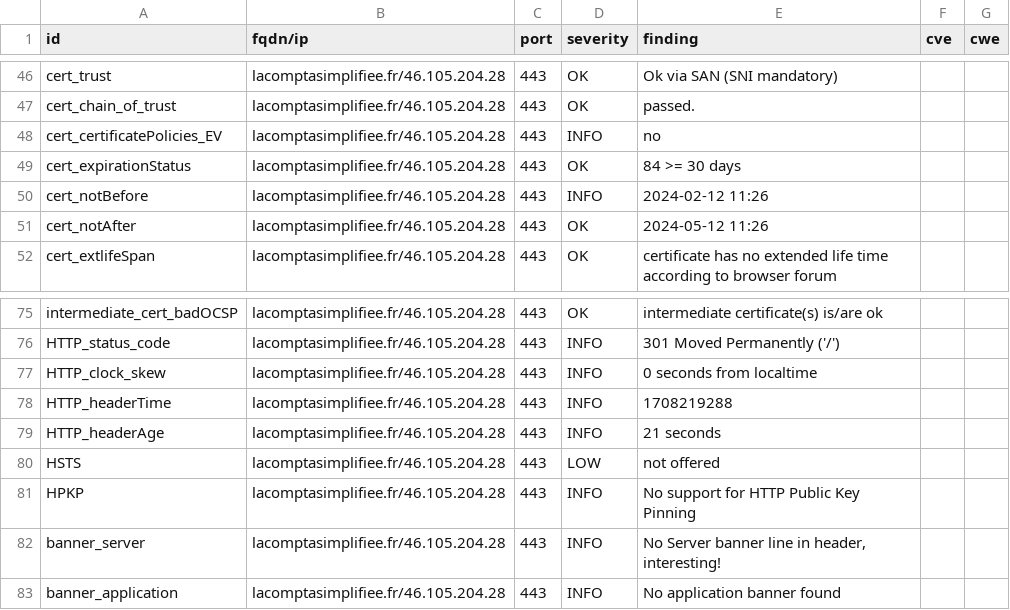
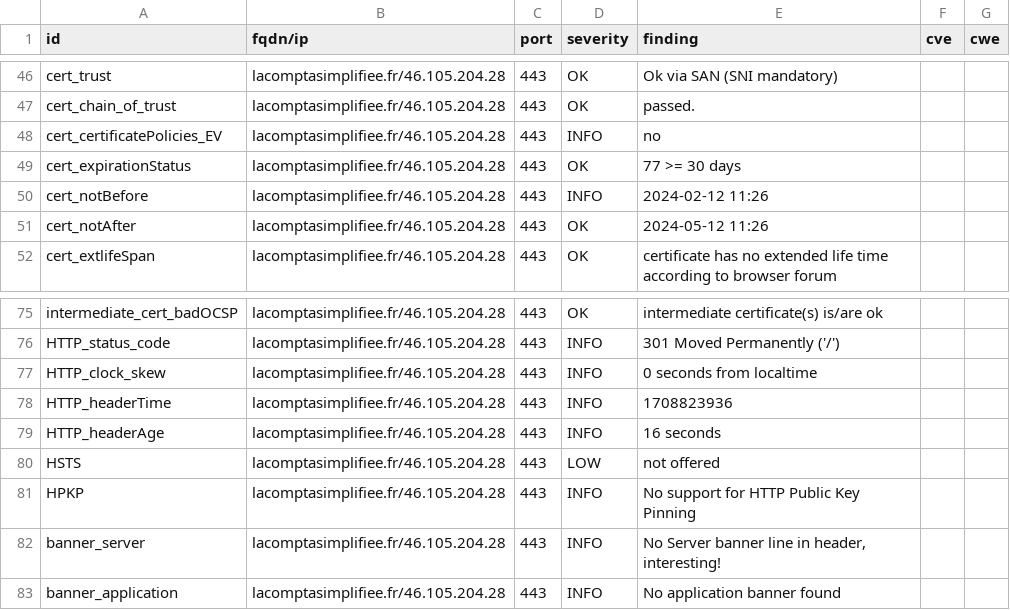
Before and after one commit to arthurzenika/dashlord-rca, a CSV file: results/aHR0cHM6Ly9sYWNvbXB0YXNpbXBsaWZpZWUuZnI=/testssl.csv, drawn as a sheet; only a part is shown, gaps mark what is left out.

```diff
--- a/results/aHR0cHM6Ly9sYWNvbXB0YXNpbXBsaWZpZWUuZnI=/testssl.csv
+++ b/results/aHR0cHM6Ly9sYWNvbXB0YXNpbXBsaWZpZWUuZnI=/testssl.csv
@@ -48,3 +48,3 @@
 "cert_certificatePolicies_EV","lacomptasimplifiee.fr/46.105.204.28","443","INFO","no","",""
-"cert_expirationStatus","lacomptasimplifiee.fr/46.105.204.28","443","OK","84 >= 30 days","",""
+"cert_expirationStatus","lacomptasimplifiee.fr/46.105.204.28","443","OK","77 >= 30 days","",""
 "cert_notBefore","lacomptasimplifiee.fr/46.105.204.28","443","INFO","2024-02-12 11:26","",""
@@ -77,4 +77,4 @@
 "HTTP_clock_skew","lacomptasimplifiee.fr/46.105.204.28","443","INFO","0 seconds from localtime","",""
-"HTTP_headerTime","lacomptasimplifiee.fr/46.105.204.28","443","INFO","1708219288","",""
-"HTTP_headerAge","lacomptasimplifiee.fr/46.105.204.28","443","INFO","21 seconds","",""
+"HTTP_headerTime","lacomptasimplifiee.fr/46.105.204.28","443","INFO","1708823936","",""
+"HTTP_headerAge","lacomptasimplifiee.fr/46.105.204.28","443","INFO","16 seconds","",""
 "HSTS","lacomptasimplifiee.fr/46.105.204.28","443","LOW","not offered","",""
```
Also changed, not shown: 15 other files.
